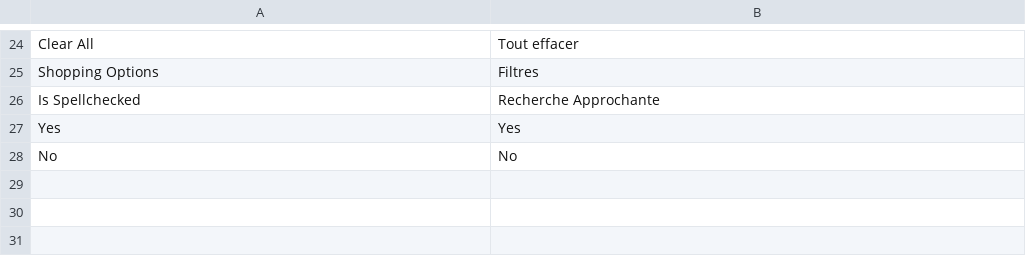
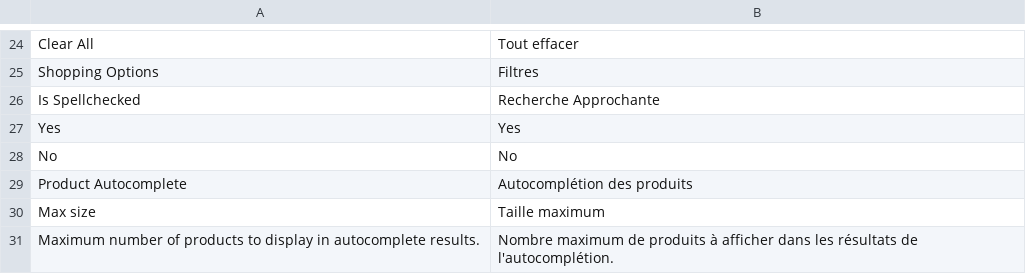
Before and after one commit to rbayet/module-elasticsuite-catalog, a CSV file: i18n/fr_FR.csv, drawn as a sheet; only a part is shown, gaps mark what is left out; the diff names each change by its address in the sheet, - before the commit and + after, or states it on an @@ line.

Commit message:
Dismantle previous autocomplete module and dispatch it between Core and Catalog modules.

```diff
--- a/i18n/fr_FR.csv
+++ b/i18n/fr_FR.csv
+row 29: Product Autocomplete | Autocomplétion des produits
+row 30: Max size | Taille maximum
+row 31: Maximum number of products to display in autocomplete results. | Nombre maximum de produits à afficher dans les résultats de l'autocomplétion.
```
Also changed, not shown: 7 other files.
